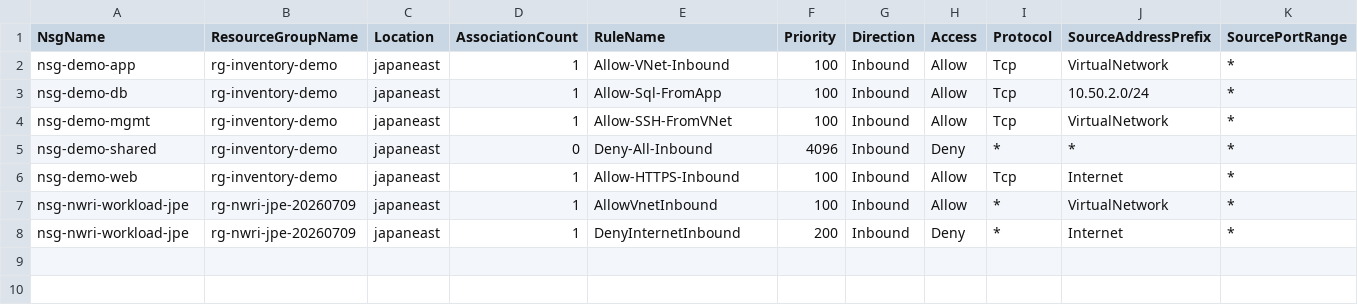
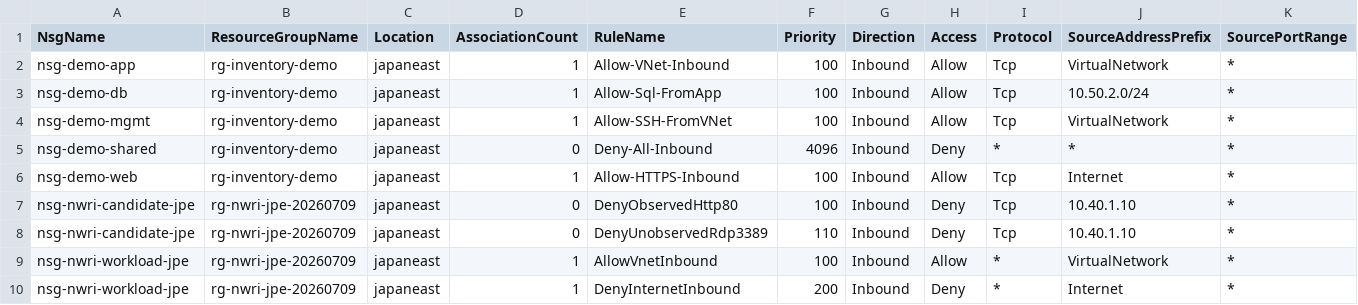
Before and after one commit to amex678/azure-inventory-insights-generator, a CSV file: reports/history/2026-07-13/nsg-rules.csv, drawn as a sheet; only a part is shown; rows hold the shown columns only; the diff names each change by its address in the sheet, - before the commit and + after, or states it on an @@ line.

```diff
--- a/reports/history/2026-07-13/nsg-rules.csv
+++ b/reports/history/2026-07-13/nsg-rules.csv
+row 7: nsg-nwri-candidate-jpe | rg-nwri-jpe-20260709 | japaneast | 0 | DenyObservedHttp80 | 100 | Inbound | Deny | Tcp | 10.40.1.10 | *
+row 8: nsg-nwri-candidate-jpe | rg-nwri-jpe-20260709 | japaneast | 0 | DenyUnobservedRdp3389 | 110 | Inbound | Deny | Tcp | 10.40.1.10 | *
```
Also changed, not shown: reports/history/2026-07-13/resources.csv, reports/latest/nsg-rules.csv, 14 other files.
